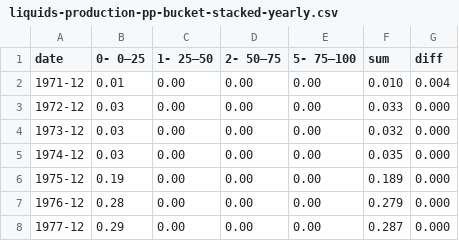
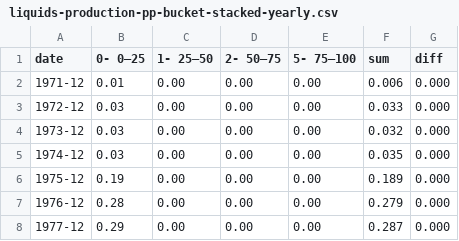
Before and after one commit to ivarref/clj-simple-chart, a CSV file: data/ncs/liquids-production-pp-bucket-stacked-yearly.csv, drawn as a sheet; only a part is shown.

```diff
--- a/data/ncs/liquids-production-pp-bucket-stacked-yearly.csv
+++ b/data/ncs/liquids-production-pp-bucket-stacked-yearly.csv
@@ -1,3 +1,3 @@
 date,0- 0–25,1- 25–50,2- 50–75,5- 75–100,sum,diff
-1971-12,0.01,0.00,0.00,0.00,0.010,0.004
+1971-12,0.01,0.00,0.00,0.00,0.006,0.000
 1972-12,0.03,0.00,0.00,0.00,0.033,0.000
```
Also changed, not shown: 2 other files.
